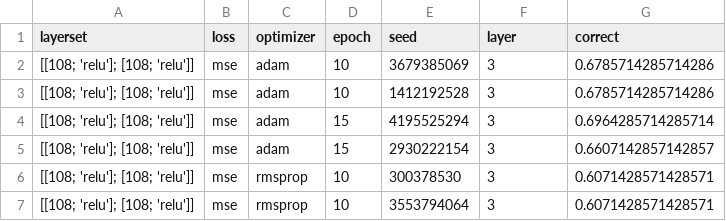
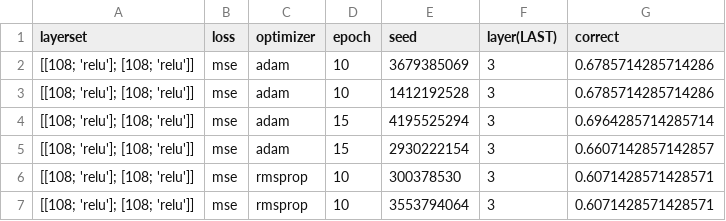
Before and after one commit to rogier-stegeman/SigmaEnigma, a CSV file: results2.csv, drawn as a sheet; only a part is shown.

```diff
--- a/results2.csv
+++ b/results2.csv
@@ -1,2 +1,2 @@
-layerset,loss,optimizer,epoch,seed,layer,correct
+layerset,loss,optimizer,epoch,seed,layer(LAST),correct
 [[108; 'relu']; [108; 'relu']],mse,adam,10,3679385069,3,0.6785714285714286
```
Also changed, not shown: results3.csv, 7 other files.
